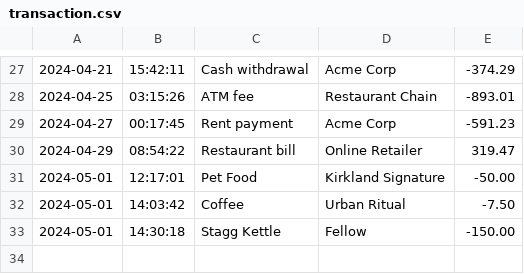
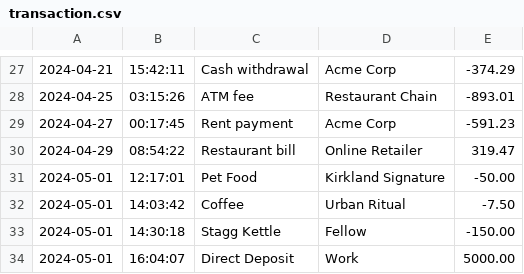
Before and after one commit to sydlou8/Capstone1---Accounting-Ledger, a CSV file: logs/transaction.csv, drawn as a sheet; only a part is shown, gaps mark what is left out; the diff names each change by its address in the sheet, - before the commit and + after, or states it on an @@ line.

```diff
--- a/logs/transaction.csv
+++ b/logs/transaction.csv
+row 34: 2024-05-01 | 16:04:07 | Direct Deposit | Work | 5000.00
```
Also changed, not shown: 3 other files.
